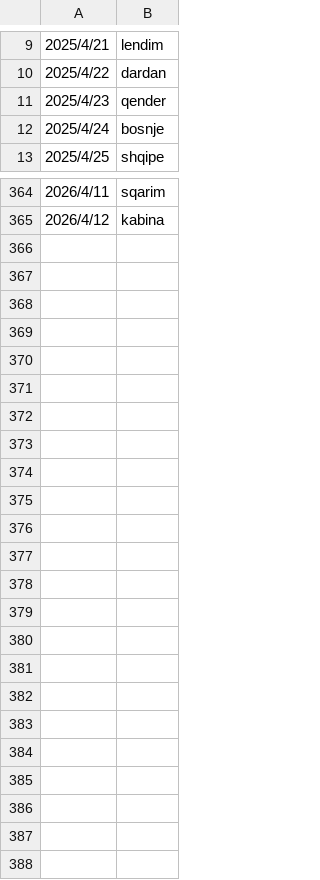
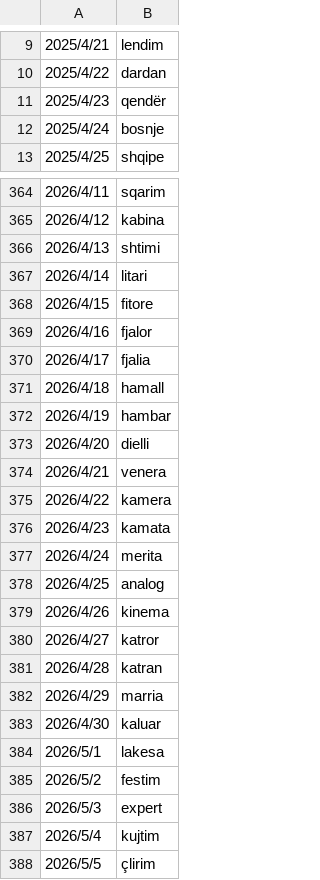
Before and after one commit to Yllnor13/fjalle, a CSV file: ecs_server/word_list_6.csv, drawn as a sheet; only a part is shown, gaps mark what is left out; the diff covers the shown part only.

Commit message:
added more words

```diff
--- a/ecs_server/word_list_6.csv
+++ b/ecs_server/word_list_6.csv
@@ -10,3 +10,3 @@
 2025/4/22,dardan
-2025/4/23,qender
+2025/4/23,qendër
 2025/4/24,bosnje
@@ -365 +365,24 @@
 2026/4/12,kabina
+2026/4/13,shtimi
+2026/4/14,litari
+2026/4/15,fitore
+2026/4/16,fjalor
+2026/4/17,fjalia
+2026/4/18,hamall
+2026/4/19,hambar
+2026/4/20,dielli
+2026/4/21,venera
+2026/4/22,kamera
+2026/4/23,kamata
+2026/4/24,merita
+2026/4/25,analog
+2026/4/26,kinema
+2026/4/27,katror
+2026/4/28,katran
+2026/4/29,marria
+2026/4/30,kaluar
+2026/5/1,lakesa
+2026/5/2,festim
+2026/5/3,expert
+2026/5/4,kujtim
+2026/5/5,çlirim
```
Also changed, not shown: 12 edited cells elsewhere in this file, 5 other files.
